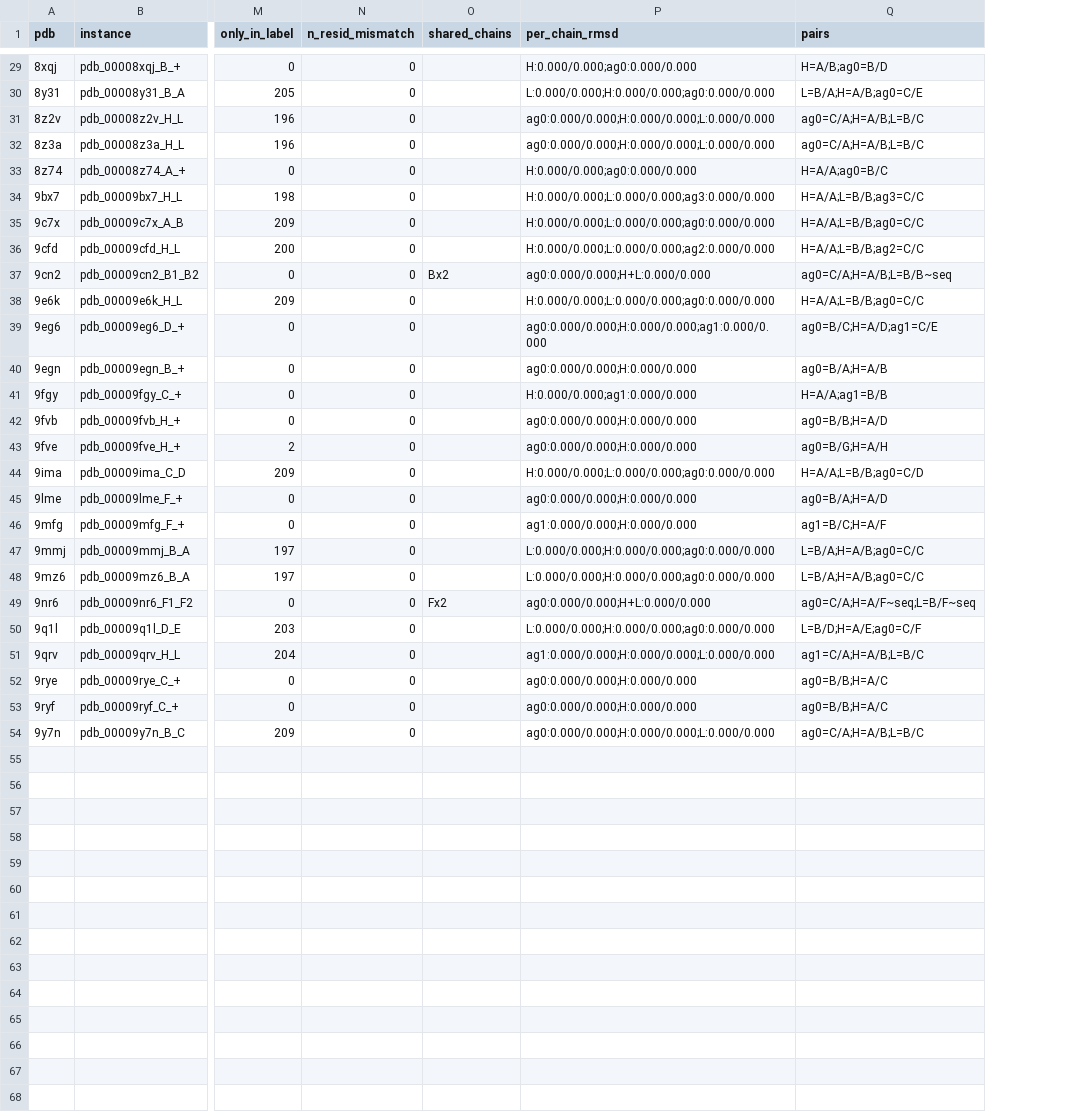
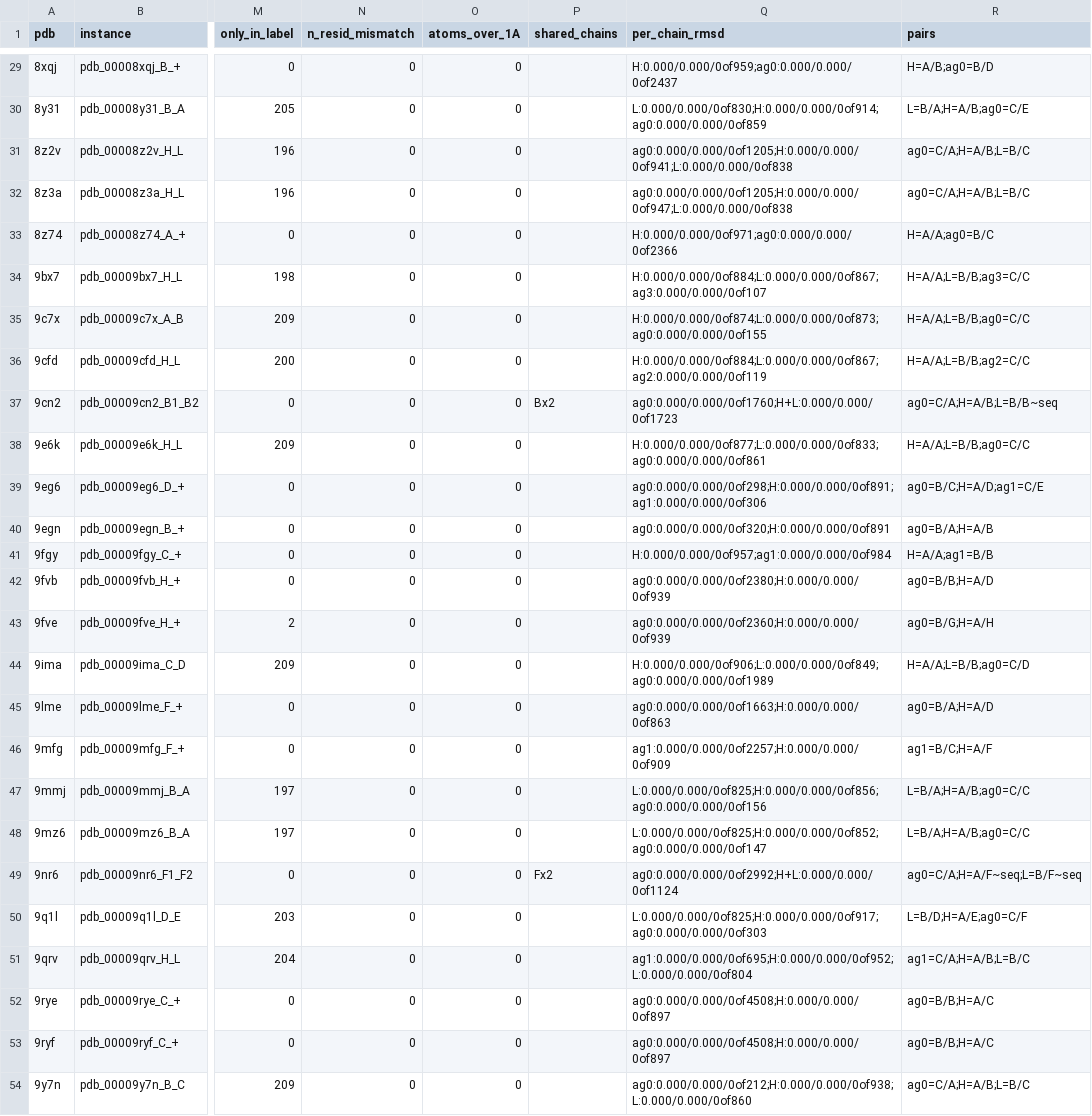
Before and after one commit to ebrahimfeghhi/confidence_calibration, a CSV file: extra_training/train_val_splits/label_audit_validation.csv, drawn as a sheet; only a part is shown, gaps mark what is left out; addresses are those after the commit; the diff covers the shown part only; the diff names each change by its address in the sheet, - before the commit and + after, or states it on an @@ line.

```diff
--- a/extra_training/train_val_splits/label_audit_validation.csv
+++ b/extra_training/train_val_splits/label_audit_validation.csv
+column O (atoms_over_1A), rows 29-54: all 0
-Q29 (per_chain_rmsd): H:0.000/0.000;ag0:0.000/0.000
+Q29 (per_chain_rmsd): H:0.000/0.000/0of959;ag0:0.000/0.000/0of2437
-Q30 (per_chain_rmsd): L:0.000/0.000;H:0.000/0.000;ag0:0.000/0.000
+Q30 (per_chain_rmsd): L:0.000/0.000/0of830;H:0.000/0.000/0of914;ag0:0.000/0.000/0of859
-Q31 (per_chain_rmsd): ag0:0.000/0.000;H:0.000/0.000;L:0.000/0.000
+Q31 (per_chain_rmsd): ag0:0.000/0.000/0of1205;H:0.000/0.000/0of941;L:0.000/0.000/0of838
-Q32 (per_chain_rmsd): ag0:0.000/0.000;H:0.000/0.000;L:0.000/0.000
+Q32 (per_chain_rmsd): ag0:0.000/0.000/0of1205;H:0.000/0.000/0of947;L:0.000/0.000/0of838
-Q33 (per_chain_rmsd): H:0.000/0.000;ag0:0.000/0.000
+Q33 (per_chain_rmsd): H:0.000/0.000/0of971;ag0:0.000/0.000/0of2366
-Q34 (per_chain_rmsd): H:0.000/0.000;L:0.000/0.000;ag3:0.000/0.000
+Q34 (per_chain_rmsd): H:0.000/0.000/0of884;L:0.000/0.000/0of867;ag3:0.000/0.000/0of107
-Q35 (per_chain_rmsd): H:0.000/0.000;L:0.000/0.000;ag0:0.000/0.000
+Q35 (per_chain_rmsd): H:0.000/0.000/0of874;L:0.000/0.000/0of873;ag0:0.000/0.000/0of155
-Q36 (per_chain_rmsd): H:0.000/0.000;L:0.000/0.000;ag2:0.000/0.000
+Q36 (per_chain_rmsd): H:0.000/0.000/0of884;L:0.000/0.000/0of867;ag2:0.000/0.000/0of119
-Q37 (per_chain_rmsd): ag0:0.000/0.000;H+L:0.000/0.000
+Q37 (per_chain_rmsd): ag0:0.000/0.000/0of1760;H+L:0.000/0.000/0of1723
-Q38 (per_chain_rmsd): H:0.000/0.000;L:0.000/0.000;ag0:0.000/0.000
+Q38 (per_chain_rmsd): H:0.000/0.000/0of877;L:0.000/0.000/0of833;ag0:0.000/0.000/0of861
-Q39 (per_chain_rmsd): ag0:0.000/0.000;H:0.000/0.000;ag1:0.000/0.000
+Q39 (per_chain_rmsd): ag0:0.000/0.000/0of298;H:0.000/0.000/0of891;ag1:0.000/0.000/0of306
-Q40 (per_chain_rmsd): ag0:0.000/0.000;H:0.000/0.000
+Q40 (per_chain_rmsd): ag0:0.000/0.000/0of320;H:0.000/0.000/0of891
-Q41 (per_chain_rmsd): H:0.000/0.000;ag1:0.000/0.000
+Q41 (per_chain_rmsd): H:0.000/0.000/0of957;ag1:0.000/0.000/0of984
-Q42 (per_chain_rmsd): ag0:0.000/0.000;H:0.000/0.000
+Q42 (per_chain_rmsd): ag0:0.000/0.000/0of2380;H:0.000/0.000/0of939
-Q43 (per_chain_rmsd): ag0:0.000/0.000;H:0.000/0.000
+Q43 (per_chain_rmsd): ag0:0.000/0.000/0of2360;H:0.000/0.000/0of939
-Q44 (per_chain_rmsd): H:0.000/0.000;L:0.000/0.000;ag0:0.000/0.000
+Q44 (per_chain_rmsd): H:0.000/0.000/0of906;L:0.000/0.000/0of849;ag0:0.000/0.000/0of1989
-Q45 (per_chain_rmsd): ag0:0.000/0.000;H:0.000/0.000
+Q45 (per_chain_rmsd): ag0:0.000/0.000/0of1663;H:0.000/0.000/0of863
-Q46 (per_chain_rmsd): ag1:0.000/0.000;H:0.000/0.000
+Q46 (per_chain_rmsd): ag1:0.000/0.000/0of2257;H:0.000/0.000/0of909
-Q47 (per_chain_rmsd): L:0.000/0.000;H:0.000/0.000;ag0:0.000/0.000
+Q47 (per_chain_rmsd): L:0.000/0.000/0of825;H:0.000/0.000/0of856;ag0:0.000/0.000/0of156
-Q48 (per_chain_rmsd): L:0.000/0.000;H:0.000/0.000;ag0:0.000/0.000
+Q48 (per_chain_rmsd): L:0.000/0.000/0of825;H:0.000/0.000/0of852;ag0:0.000/0.000/0of147
-Q49 (per_chain_rmsd): ag0:0.000/0.000;H+L:0.000/0.000
+Q49 (per_chain_rmsd): ag0:0.000/0.000/0of2992;H+L:0.000/0.000/0of1124
-Q50 (per_chain_rmsd): L:0.000/0.000;H:0.000/0.000;ag0:0.000/0.000
+Q50 (per_chain_rmsd): L:0.000/0.000/0of825;H:0.000/0.000/0of917;ag0:0.000/0.000/0of303
-Q51 (per_chain_rmsd): ag1:0.000/0.000;H:0.000/0.000;L:0.000/0.000
+Q51 (per_chain_rmsd): ag1:0.000/0.000/0of695;H:0.000/0.000/0of952;L:0.000/0.000/0of804
-Q52:Q53 (per_chain_rmsd): ag0:0.000/0.000;H:0.000/0.000
+Q52:Q53 (per_chain_rmsd): ag0:0.000/0.000/0of4508;H:0.000/0.000/0of897
-Q54 (per_chain_rmsd): ag0:0.000/0.000;H:0.000/0.000;L:0.000/0.000
+Q54 (per_chain_rmsd): ag0:0.000/0.000/0of212;H:0.000/0.000/0of938;L:0.000/0.000/0of860
```
Also changed, not shown: 27 edited cells elsewhere in this file, 3 other files.
